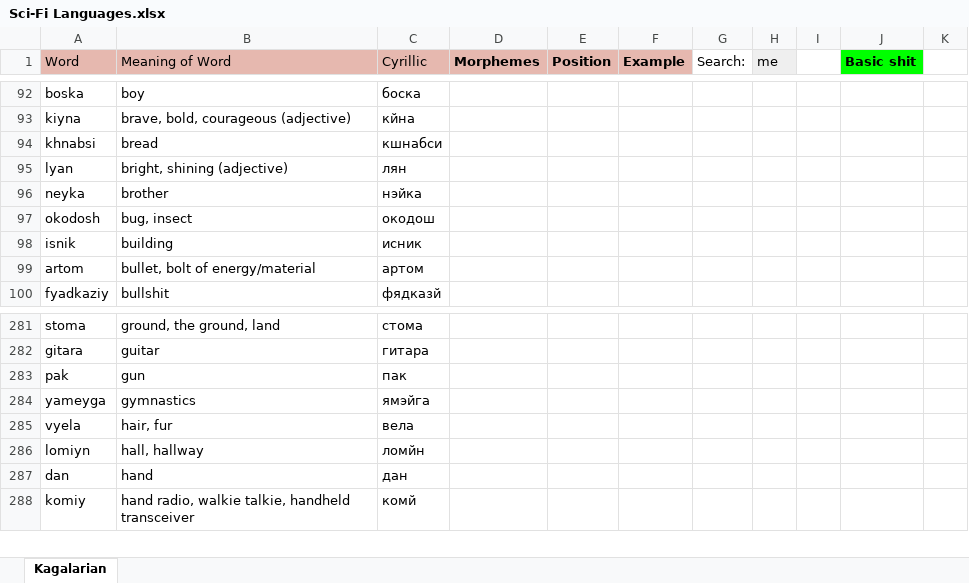
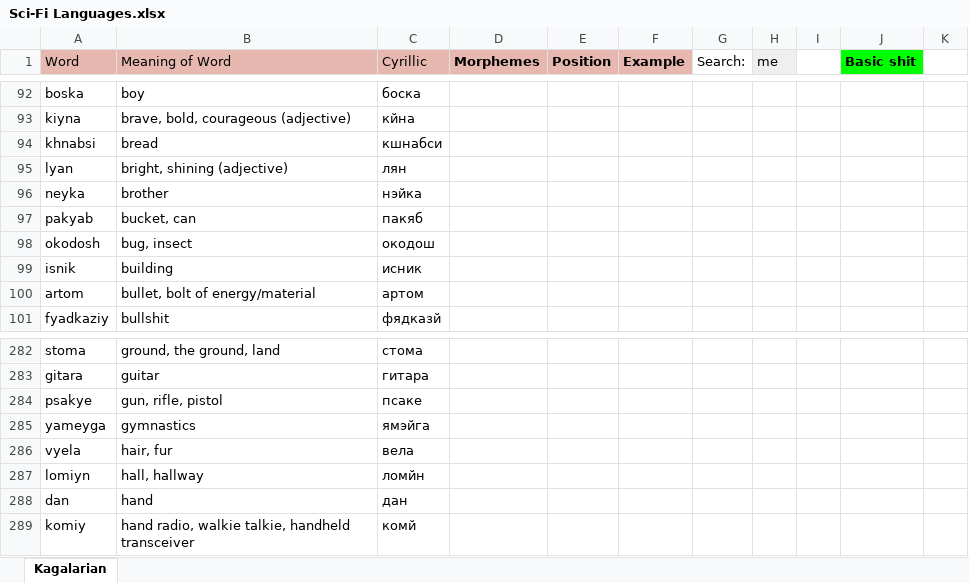
Before and after one commit to Oneo64/Starlattice, an Excel workbook: Conlangs/Sci-Fi Languages.xlsx, sheet Kagalarian, drawn as a sheet; only a part is shown, gaps mark what is left out; values as stored, in another font and other column widths than the file's, no borders; charts and pictures not drawn; removed rows and columns are numbered as before the commit, all else as after; the diff names each change by its address in the sheet, - before the commit and + after, or states it on an @@ line.

Commit message:
Update Sci-Fi Languages.xlsx

```diff
--- a/Conlangs/Sci-Fi Languages.xlsx (sheet Kagalarian)
+++ b/Conlangs/Sci-Fi Languages.xlsx (sheet Kagalarian)
+row 97: pakyab | bucket, can | пакяб
-row 283: pak | gun | пак
+row 284: psakye | gun, rifle, pistol | псаке
```
